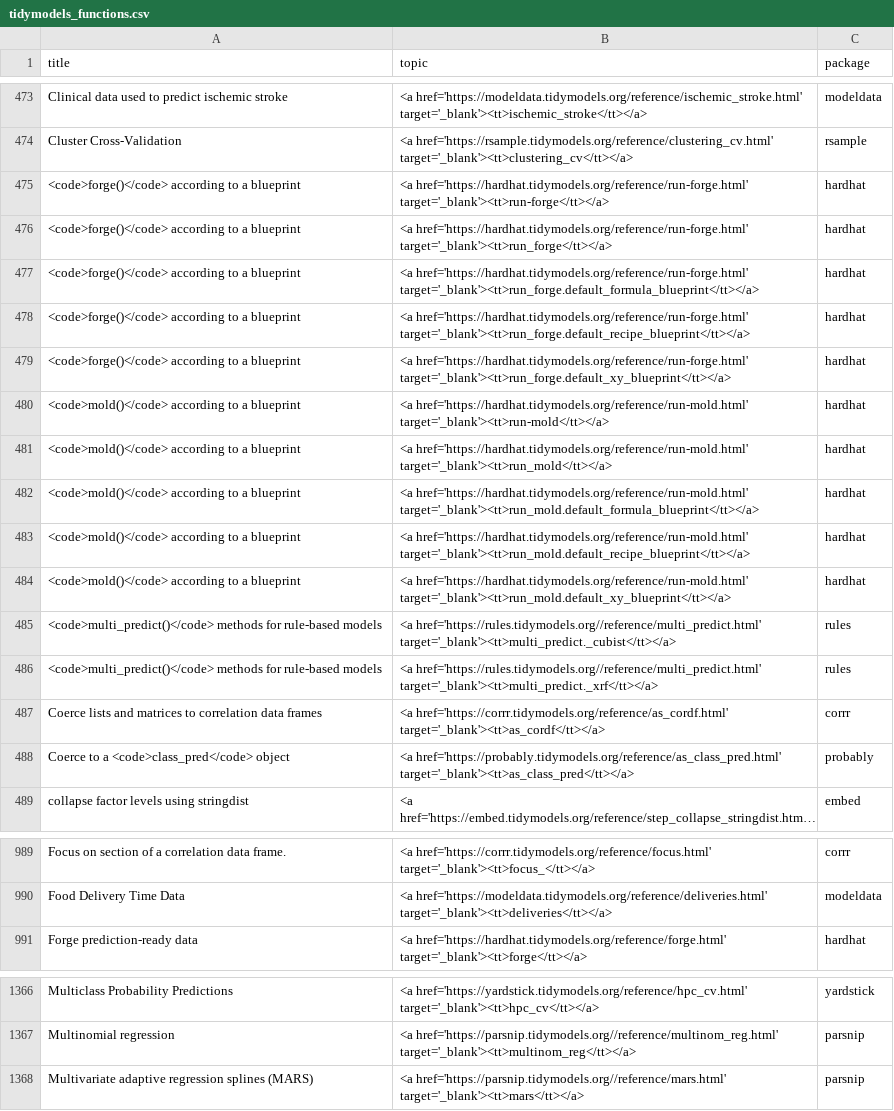
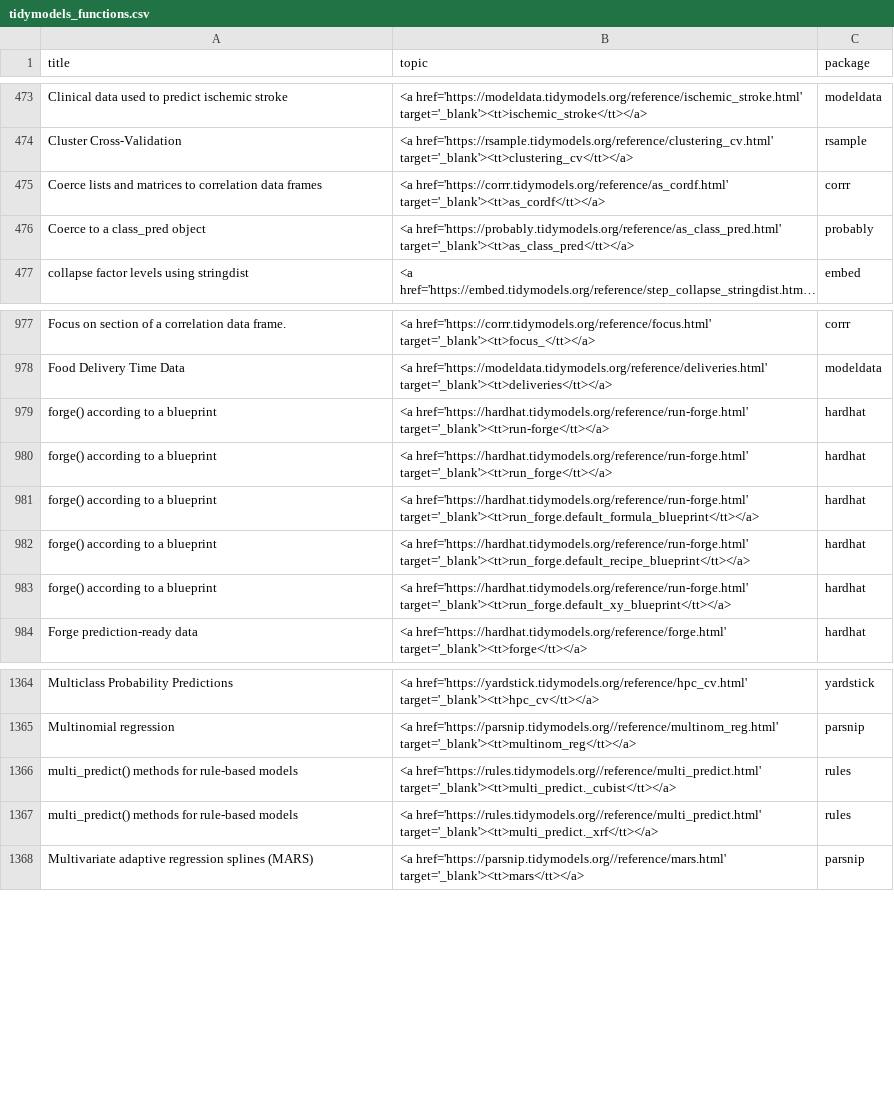
Before and after one commit to tidymodels/tidymodels.org, a CSV file: find/all/tidymodels_functions.csv, drawn as a sheet; only a part is shown, gaps mark what is left out; long unchanged cells end in …; removed rows and columns are numbered as before the commit, all else as after; the diff covers the shown part only; the diff names each change by its address in the sheet, - before the commit and + after, or states it on an @@ line.

```diff
--- a/find/all/tidymodels_functions.csv
+++ b/find/all/tidymodels_functions.csv
-row 475: <code>forge()</code> according to a blueprint | <a href='https://hardhat.tidymodels.org/reference/run-forge.html' target='_blank'><tt>run-forge</tt></a> | hardhat
-row 476: <code>forge()</code> according to a blueprint | <a href='https://hardhat.tidymodels.org/reference/run-forge.html' target='_blank'><tt>run_forge</tt></a> | hardhat
-row 477: <code>forge()</code> according to a blueprint | <a href='https://hardhat.tidymodels.org/reference/run-forge.html' target='_blank'><tt>run_forge.default_formula_blueprint</tt></a> | hardhat
-row 478: <code>forge()</code> according to a blueprint | <a href='https://hardhat.tidymodels.org/reference/run-forge.html' target='_blank'><tt>run_forge.default_recipe_blueprint</tt></a> | hardhat
-row 479: <code>forge()</code> according to a blueprint | <a href='https://hardhat.tidymodels.org/reference/run-forge.html' target='_blank'><tt>run_forge.default_xy_blueprint</tt></a> | hardhat
-row 480: <code>mold()</code> according to a blueprint | <a href='https://hardhat.tidymodels.org/reference/run-mold.html' target='_blank'><tt>run-mold</tt></a> | hardhat
-row 481: <code>mold()</code> according to a blueprint | <a href='https://hardhat.tidymodels.org/reference/run-mold.html' target='_blank'><tt>run_mold</tt></a> | hardhat
-row 482: <code>mold()</code> according to a blueprint | <a href='https://hardhat.tidymodels.org/reference/run-mold.html' target='_blank'><tt>run_mold.default_formula_blueprint</tt></a> | hardhat
-row 483: <code>mold()</code> according to a blueprint | <a href='https://hardhat.tidymodels.org/reference/run-mold.html' target='_blank'><tt>run_mold.default_recipe_blueprint</tt></a> | hardhat
-row 484: <code>mold()</code> according to a blueprint | <a href='https://hardhat.tidymodels.org/reference/run-mold.html' target='_blank'><tt>run_mold.default_xy_blueprint</tt></a> | hardhat
-row 485: <code>multi_predict()</code> methods for rule-based models | <a href='https://rules.tidymodels.org//reference/multi_predict.html' target='_blank'><tt>multi_predict._cubist</tt></a> | rules
-row 486: <code>multi_predict()</code> methods for rule-based models | <a href='https://rules.tidymodels.org//reference/multi_predict.html' target='_blank'><tt>multi_predict._xrf</tt></a> | rules
-A476 (title): Coerce to a <code>class_pred</code> object
+A476 (title): Coerce to a class_pred object
+row 979: forge() according to a blueprint | <a href='https://hardhat.tidymodels.org/reference/run-forge.html' target='_blank'><tt>run-forge</tt></a> | hardhat
+row 980: forge() according to a blueprint | <a href='https://hardhat.tidymodels.org/reference/run-forge.html' target='_blank'><tt>run_forge</tt></a> | hardhat
+row 981: forge() according to a blueprint | <a href='https://hardhat.tidymodels.org/reference/run-forge.html' target='_blank'><tt>run_forge.default_formula_blueprint</tt></a> | hardhat
+row 982: forge() according to a blueprint | <a href='https://hardhat.tidymodels.org/reference/run-forge.html' target='_blank'><tt>run_forge.default_recipe_blueprint</tt></a> | hardhat
+row 983: forge() according to a blueprint | <a href='https://hardhat.tidymodels.org/reference/run-forge.html' target='_blank'><tt>run_forge.default_xy_blueprint</tt></a> | hardhat
+row 1366: multi_predict() methods for rule-based models | <a href='https://rules.tidymodels.org//reference/multi_predict.html' target='_blank'><tt>multi_predict._cubist</tt></a> | rules
+row 1367: multi_predict() methods for rule-based models | <a href='https://rules.tidymodels.org//reference/multi_predict.html' target='_blank'><tt>multi_predict._xrf</tt></a> | rules
```
Also changed, not shown: 6 added rows, 1 removed row and 50 edited cells elsewhere in this file, find/broom/broom_functions.csv, find/parsnip/parsnip_models.csv, 2 other files.
